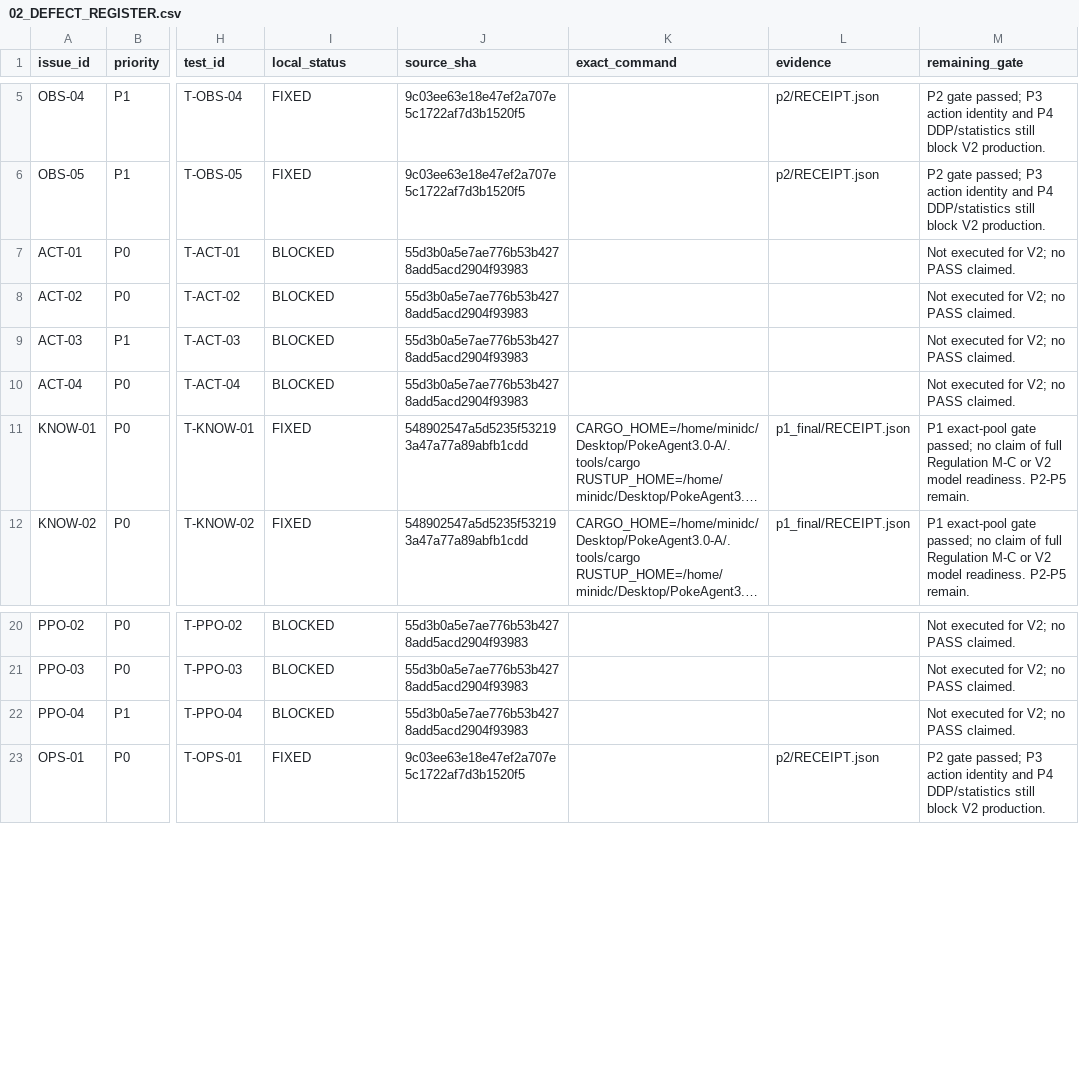
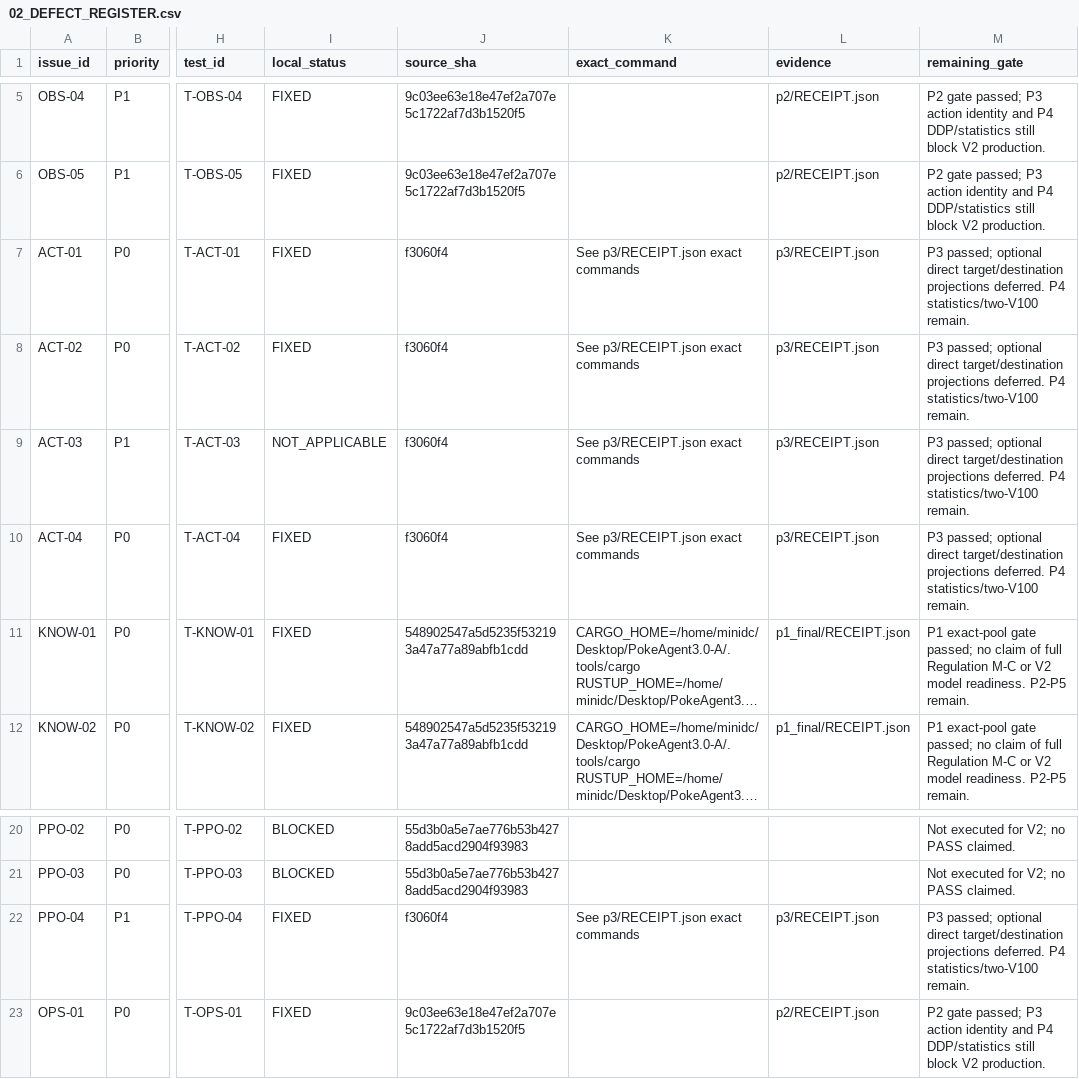
Before and after one commit to mwl313/PokeAgent3.0, a CSV file: docs/audit_v2/02_DEFECT_REGISTER.csv, drawn as a sheet; only a part is shown, gaps mark what is left out; long unchanged cells end in …; the diff names each change by its address in the sheet, - before the commit and + after, or states it on an @@ line.

Commit message:
P3: record action identity legality and rollout evidence

```diff
--- a/docs/audit_v2/02_DEFECT_REGISTER.csv
+++ b/docs/audit_v2/02_DEFECT_REGISTER.csv
-I7:I8 (local_status): BLOCKED
+I7:I8 (local_status): FIXED
-J7:J10 (source_sha): 55d3b0a5e7ae776b53b4278add5acd2904f93983
+J7:J10 (source_sha): f3060f4
-K7:K10 (exact_command): (empty)
+K7:K10 (exact_command): See p3/RECEIPT.json exact commands
-L7:L10 (evidence): (empty)
+L7:L10 (evidence): p3/RECEIPT.json
-M7:M10 (remaining_gate): Not executed for V2; no PASS claimed.
+M7:M10 (remaining_gate): P3 passed; optional direct target/destination projections deferred. P4 statistics/two-V100 remain.
-I9 (local_status): BLOCKED
+I9 (local_status): NOT_APPLICABLE
-I10 (local_status): BLOCKED
+I10 (local_status): FIXED
-I22 (local_status): BLOCKED
+I22 (local_status): FIXED
-J22 (source_sha): 55d3b0a5e7ae776b53b4278add5acd2904f93983
+J22 (source_sha): f3060f4
-K22 (exact_command): (empty)
+K22 (exact_command): See p3/RECEIPT.json exact commands
-L22 (evidence): (empty)
+L22 (evidence): p3/RECEIPT.json
-M22 (remaining_gate): Not executed for V2; no PASS claimed.
+M22 (remaining_gate): P3 passed; optional direct target/destination projections deferred. P4 statistics/two-V100 remain.
```
Also changed, not shown: docs/audit_v2/09_TEST_MATRIX.csv, 6 other files.
